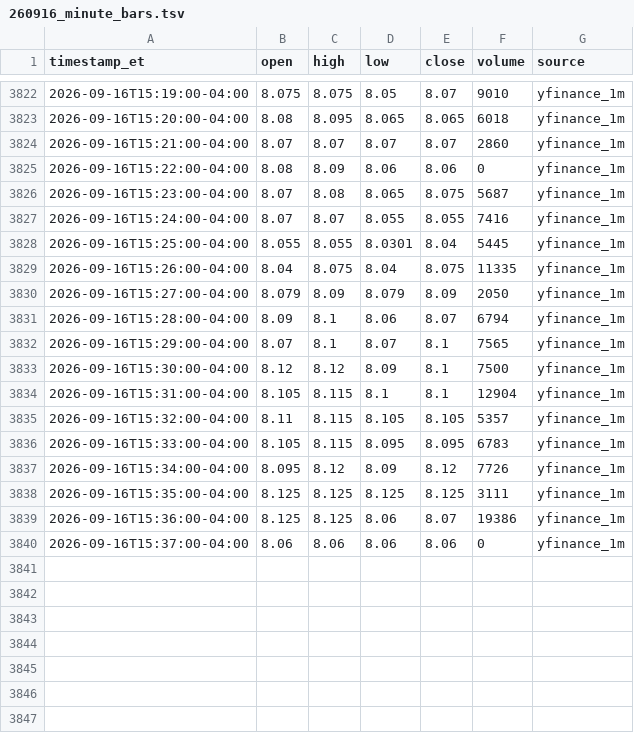
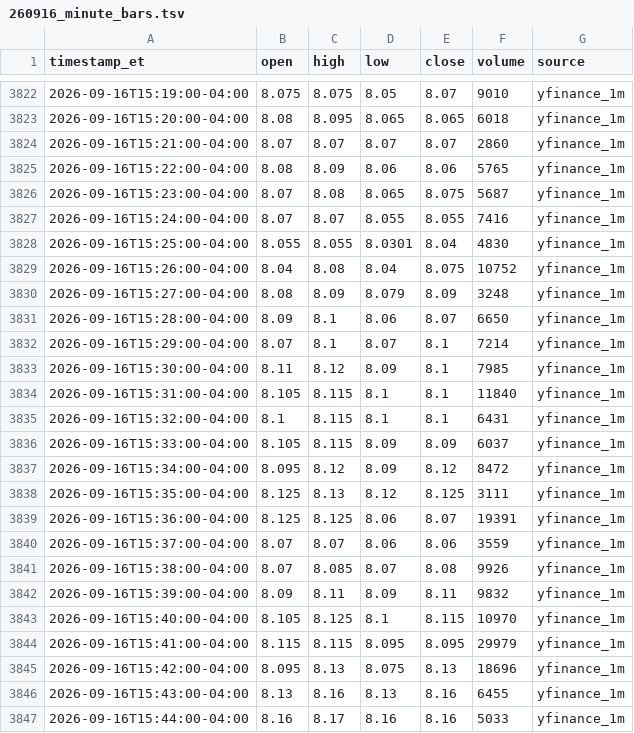
Before and after one commit to kensielecki/yss-trading-dashboard, a TSV file: output/260916_minute_bars.tsv, drawn as a sheet; only a part is shown, gaps mark what is left out; the diff covers the shown part only.

```diff
--- a/output/260916_minute_bars.tsv
+++ b/output/260916_minute_bars.tsv
@@ -3824,17 +3824,24 @@ timestamp_et	open	high	low	close	volume	source
 2026-09-16T15:21:00-04:00	8.07	8.07	8.07	8.07	2860	yfinance_1m
-2026-09-16T15:22:00-04:00	8.08	8.09	8.06	8.06	0	yfinance_1m
+2026-09-16T15:22:00-04:00	8.08	8.09	8.06	8.06	5765	yfinance_1m
 2026-09-16T15:23:00-04:00	8.07	8.08	8.065	8.075	5687	yfinance_1m
 2026-09-16T15:24:00-04:00	8.07	8.07	8.055	8.055	7416	yfinance_1m
-2026-09-16T15:25:00-04:00	8.055	8.055	8.0301	8.04	5445	yfinance_1m
-2026-09-16T15:26:00-04:00	8.04	8.075	8.04	8.075	11335	yfinance_1m
-2026-09-16T15:27:00-04:00	8.079	8.09	8.079	8.09	2050	yfinance_1m
-2026-09-16T15:28:00-04:00	8.09	8.1	8.06	8.07	6794	yfinance_1m
-2026-09-16T15:29:00-04:00	8.07	8.1	8.07	8.1	7565	yfinance_1m
-2026-09-16T15:30:00-04:00	8.12	8.12	8.09	8.1	7500	yfinance_1m
-2026-09-16T15:31:00-04:00	8.105	8.115	8.1	8.1	12904	yfinance_1m
-2026-09-16T15:32:00-04:00	8.11	8.115	8.105	8.105	5357	yfinance_1m
-2026-09-16T15:33:00-04:00	8.105	8.115	8.095	8.095	6783	yfinance_1m
-2026-09-16T15:34:00-04:00	8.095	8.12	8.09	8.12	7726	yfinance_1m
-2026-09-16T15:35:00-04:00	8.125	8.125	8.125	8.125	3111	yfinance_1m
-2026-09-16T15:36:00-04:00	8.125	8.125	8.06	8.07	19386	yfinance_1m
-2026-09-16T15:37:00-04:00	8.06	8.06	8.06	8.06	0	yfinance_1m
+2026-09-16T15:25:00-04:00	8.055	8.055	8.0301	8.04	4830	yfinance_1m
+2026-09-16T15:26:00-04:00	8.04	8.08	8.04	8.075	10752	yfinance_1m
+2026-09-16T15:27:00-04:00	8.08	8.09	8.079	8.09	3248	yfinance_1m
+2026-09-16T15:28:00-04:00	8.09	8.1	8.06	8.07	6650	yfinance_1m
+2026-09-16T15:29:00-04:00	8.07	8.1	8.07	8.1	7214	yfinance_1m
+2026-09-16T15:30:00-04:00	8.11	8.12	8.09	8.1	7985	yfinance_1m
+2026-09-16T15:31:00-04:00	8.105	8.115	8.1	8.1	11840	yfinance_1m
+2026-09-16T15:32:00-04:00	8.1	8.115	8.1	8.1	6431	yfinance_1m
+2026-09-16T15:33:00-04:00	8.105	8.115	8.09	8.09	6037	yfinance_1m
+2026-09-16T15:34:00-04:00	8.095	8.12	8.09	8.12	8472	yfinance_1m
+2026-09-16T15:35:00-04:00	8.125	8.13	8.12	8.125	3111	yfinance_1m
+2026-09-16T15:36:00-04:00	8.125	8.125	8.06	8.07	19391	yfinance_1m
+2026-09-16T15:37:00-04:00	8.07	8.07	8.06	8.06	3559	yfinance_1m
+2026-09-16T15:38:00-04:00	8.07	8.085	8.07	8.08	9926	yfinance_1m
+2026-09-16T15:39:00-04:00	8.09	8.11	8.09	8.11	9832	yfinance_1m
+2026-09-16T15:40:00-04:00	8.105	8.125	8.1	8.115	10970	yfinance_1m
+2026-09-16T15:41:00-04:00	8.115	8.115	8.095	8.095	29979	yfinance_1m
+2026-09-16T15:42:00-04:00	8.095	8.13	8.075	8.13	18696	yfinance_1m
+2026-09-16T15:43:00-04:00	8.13	8.16	8.13	8.16	6455	yfinance_1m
+2026-09-16T15:44:00-04:00	8.16	8.17	8.16	8.16	5033	yfinance_1m
```
Also changed, not shown: 15 added rows elsewhere in this file, output/260916_daily_summary.tsv, output/260916_running_vwap.tsv, 4 other files.
